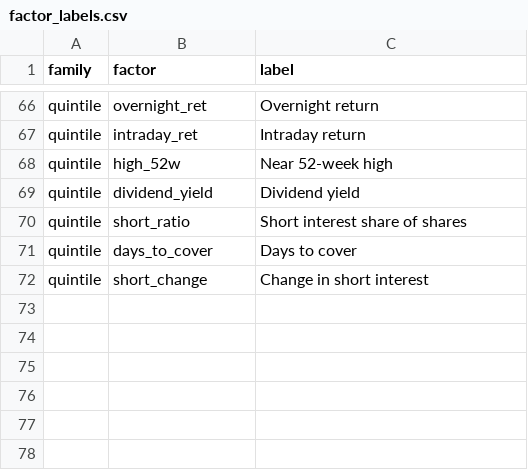
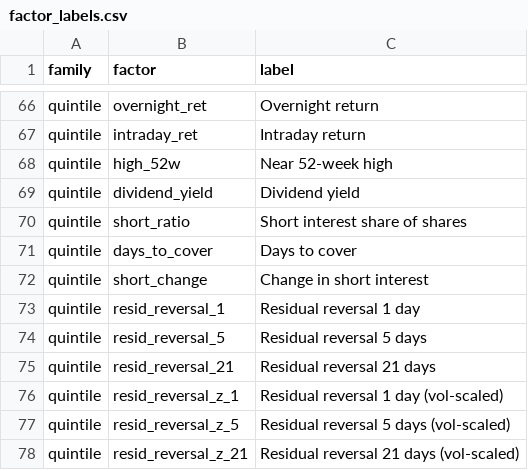
Before and after one commit to arayyan0-1/strategic-data-platform, a CSV file: transform/seeds/factor_labels.csv, drawn as a sheet; only a part is shown, gaps mark what is left out; the diff names each change by its address in the sheet, - before the commit and + after, or states it on an @@ line.

```diff
--- a/transform/seeds/factor_labels.csv
+++ b/transform/seeds/factor_labels.csv
+row 73: quintile | resid_reversal_1 | Residual reversal 1 day
+row 74: quintile | resid_reversal_5 | Residual reversal 5 days
+row 75: quintile | resid_reversal_21 | Residual reversal 21 days
+row 76: quintile | resid_reversal_z_1 | Residual reversal 1 day (vol-scaled)
+row 77: quintile | resid_reversal_z_5 | Residual reversal 5 days (vol-scaled)
+row 78: quintile | resid_reversal_z_21 | Residual reversal 21 days (vol-scaled)
```
Also changed, not shown: 11 other files.
